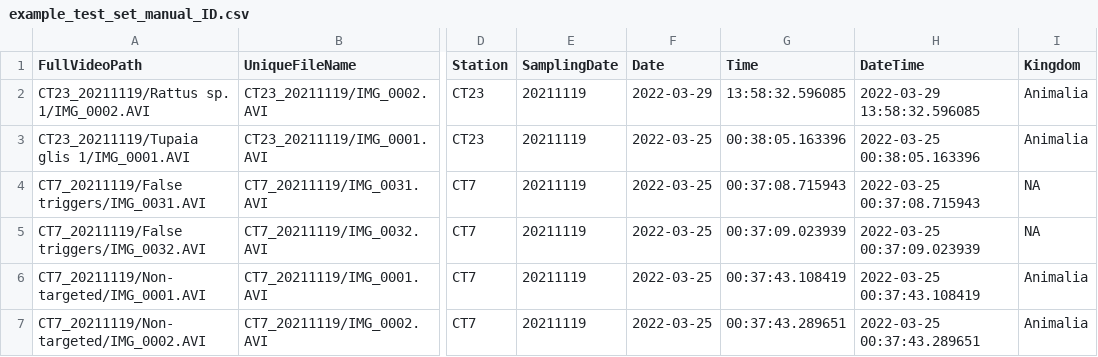
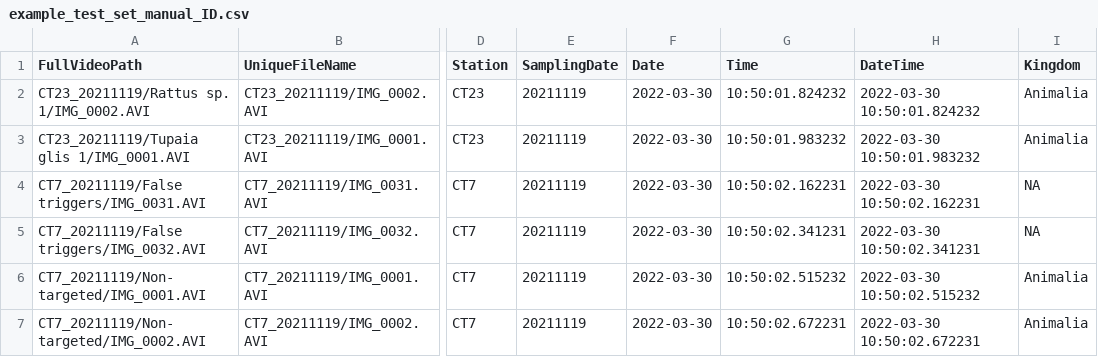
Before and after one commit to JoejynWan/SIN-classifier, a CSV file: results/example_test_set/example_test_set_manual_ID.csv, drawn as a sheet; only a part is shown, gaps mark what is left out; the diff names each change by its address in the sheet, - before the commit and + after, or states it on an @@ line.

```diff
--- a/results/example_test_set/example_test_set_manual_ID.csv
+++ b/results/example_test_set/example_test_set_manual_ID.csv
-F2 (Date): 2022-03-29
+F2 (Date): 2022-03-30
-G2 (Time): 13:58:32.596085
+G2 (Time): 10:50:01.824232
-H2 (DateTime): 2022-03-29 13:58:32.596085
+H2 (DateTime): 2022-03-30 10:50:01.824232
-F3:F7 (Date): 2022-03-25
+F3:F7 (Date): 2022-03-30
-G3 (Time): 00:38:05.163396
+G3 (Time): 10:50:01.983232
-H3 (DateTime): 2022-03-25 00:38:05.163396
+H3 (DateTime): 2022-03-30 10:50:01.983232
-G4 (Time): 00:37:08.715943
+G4 (Time): 10:50:02.162231
-H4 (DateTime): 2022-03-25 00:37:08.715943
+H4 (DateTime): 2022-03-30 10:50:02.162231
-G5 (Time): 00:37:09.023939
+G5 (Time): 10:50:02.341231
-H5 (DateTime): 2022-03-25 00:37:09.023939
+H5 (DateTime): 2022-03-30 10:50:02.341231
-G6 (Time): 00:37:43.108419
+G6 (Time): 10:50:02.515232
-H6 (DateTime): 2022-03-25 00:37:43.108419
+H6 (DateTime): 2022-03-30 10:50:02.515232
-G7 (Time): 00:37:43.289651
+G7 (Time): 10:50:02.672231
-H7 (DateTime): 2022-03-25 00:37:43.289651
+H7 (DateTime): 2022-03-30 10:50:02.672231
```
Also changed, not shown: results/example_test_set/example_test_set_manual_vs_md.csv, results/example_test_set/example_test_set_roll_avg_acc.csv, 7 other files.
